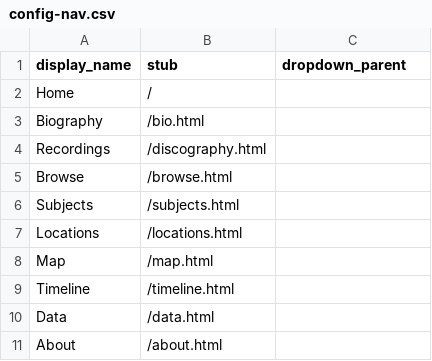
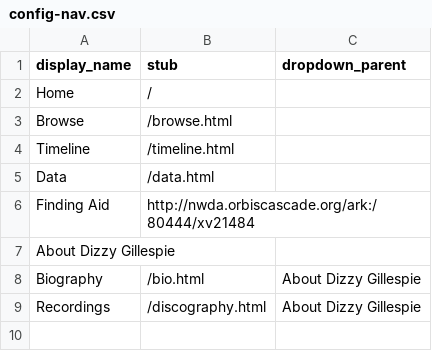
Before and after one commit to uidaholib/ijc-collection-template, a CSV file: _data/config-nav.csv, drawn as a sheet.

Commit message:
clean up config and content

```diff
--- a/_data/config-nav.csv
+++ b/_data/config-nav.csv
@@ -2,10 +2,8 @@ display_name,stub,dropdown_parent
 Home,/,
-Biography,/bio.html
-Recordings,/discography.html
 Browse,/browse.html,
-Subjects,/subjects.html,
-Locations,/locations.html,
-Map,/map.html,
 Timeline,/timeline.html,
 Data,/data.html,
-About,/about.html,
+Finding Aid,http://nwda.orbiscascade.org/ark:/80444/xv21484
+About Dizzy Gillespie,,
+Biography,/bio.html,About Dizzy Gillespie
+Recordings,/discography.html,About Dizzy Gillespie
```
Also changed, not shown: 8 other files.
